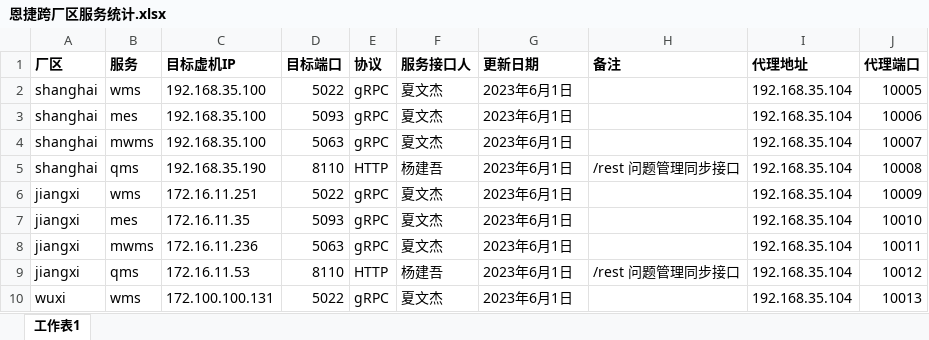
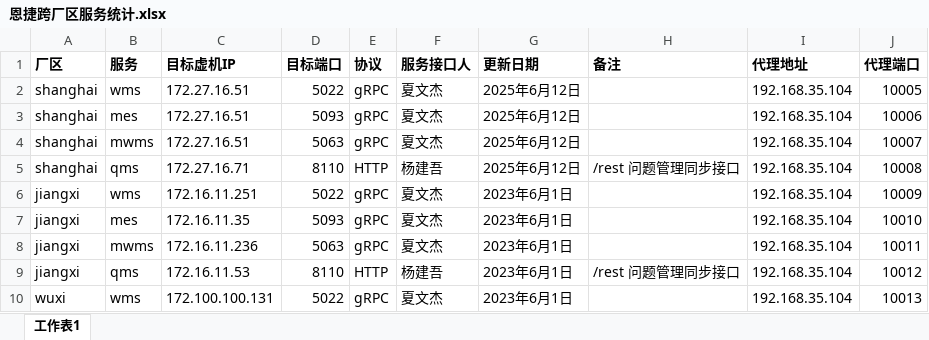
Before and after one commit to XShareGrid/transfer, an Excel workbook: gen/恩捷跨厂区服务统计.xlsx, sheet 工作表1, drawn as a sheet; only a part is shown; values as stored, in another font and other column widths than the file's, no borders; the diff names each change by its address in the sheet, - before the commit and + after, or states it on an @@ line.

Commit message:
上海服务器迁移修改IP地址

```diff
--- a/gen/恩捷跨厂区服务统计.xlsx (sheet 工作表1)
+++ b/gen/恩捷跨厂区服务统计.xlsx (sheet 工作表1)
-C2:C4 (目标虚机IP): 192.168.35.100
+C2:C4 (目标虚机IP): 172.27.16.51
-G2:G5 (更新日期): 2023年6月1日
+G2:G5 (更新日期): 2025年6月12日
-C5 (目标虚机IP): 192.168.35.190
+C5 (目标虚机IP): 172.27.16.71
```
